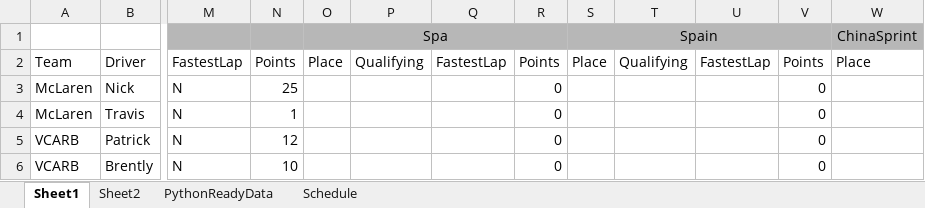
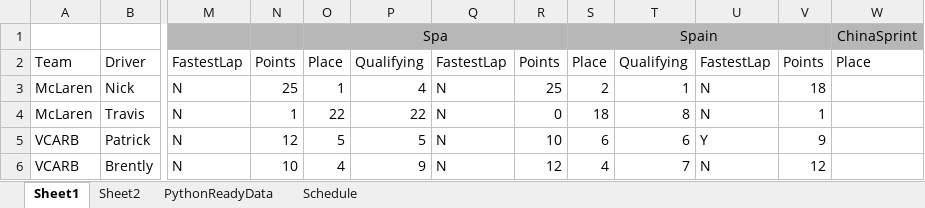
Before and after one commit to PKnowlez/F1Season3, an Excel workbook: F124_season.xlsx, sheet Sheet1, drawn as a sheet; only a part is shown, gaps mark what is left out; values as stored, in another font and other column widths than the file's, no borders; charts and pictures not drawn; the diff covers the shown part only; the diff names each change by its address in the sheet, - before the commit and + after, or states it on an @@ line.

Commit message:
post race points

```diff
--- a/F124_season.xlsx (sheet Sheet1)
+++ b/F124_season.xlsx (sheet Sheet1)
-O3: (empty)
+O3: 1
-P3: (empty)
+P3: 4
-Q3:Q6: (empty)
+Q3:Q6: N
-R3: 0
+R3: 25
-S3: (empty)
+S3: 2
-T3: (empty)
+T3: 1
-U3:U4: (empty)
+U3:U4: N
-V3: 0
+V3: 18
-O4: (empty)
+O4: 22
-P4: (empty)
+P4: 22
-S4: (empty)
+S4: 18
-T4: (empty)
+T4: 8
-V4: 0
+V4: 1
-O5: (empty)
+O5: 5
-P5: (empty)
+P5: 5
-R5: 0
+R5: 10
-S5: (empty)
+S5: 6
-T5: (empty)
+T5: 6
-U5: (empty)
+U5: Y
-V5: 0
+V5: 9
-O6: (empty)
+O6: 4
-P6: (empty)
+P6: 9
-R6: 0
+R6: 12
-S6: (empty)
+S6: 4
-T6: (empty)
+T6: 7
-U6: (empty)
+U6: N
-V6: 0
+V6: 12
```
Also changed, not shown: 59 edited cells elsewhere in this sheet, sheet PythonReadyData.
